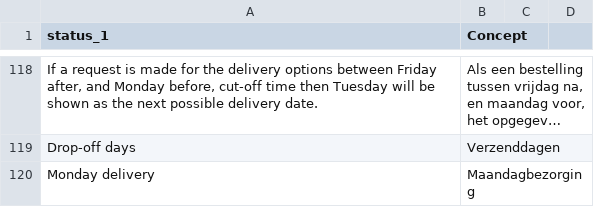
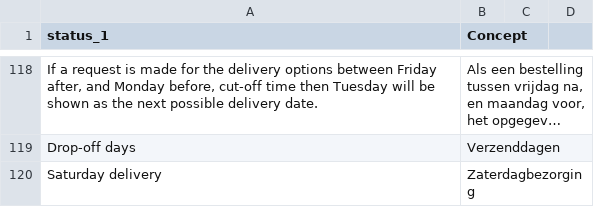
Before and after one commit to myparcelbe/magento, a CSV file: i18n/nl_NL.csv, drawn as a sheet; only a part is shown, gaps mark what is left out; long unchanged cells end in …; removed rows and columns are numbered as before the commit, all else as after; the diff covers the shown part only; the diff names each change by its address in the sheet, - before the commit and + after, or states it on an @@ line.

Commit message:
Change monday_delivery to saturday_delivery

```diff
--- a/i18n/nl_NL.csv
+++ b/i18n/nl_NL.csv
-row 120: Monday delivery | Maandagbezorging
+row 120: Saturday delivery | Zaterdagbezorging
```
Also changed, not shown: 2 edited cells elsewhere in this file, 5 other files.
